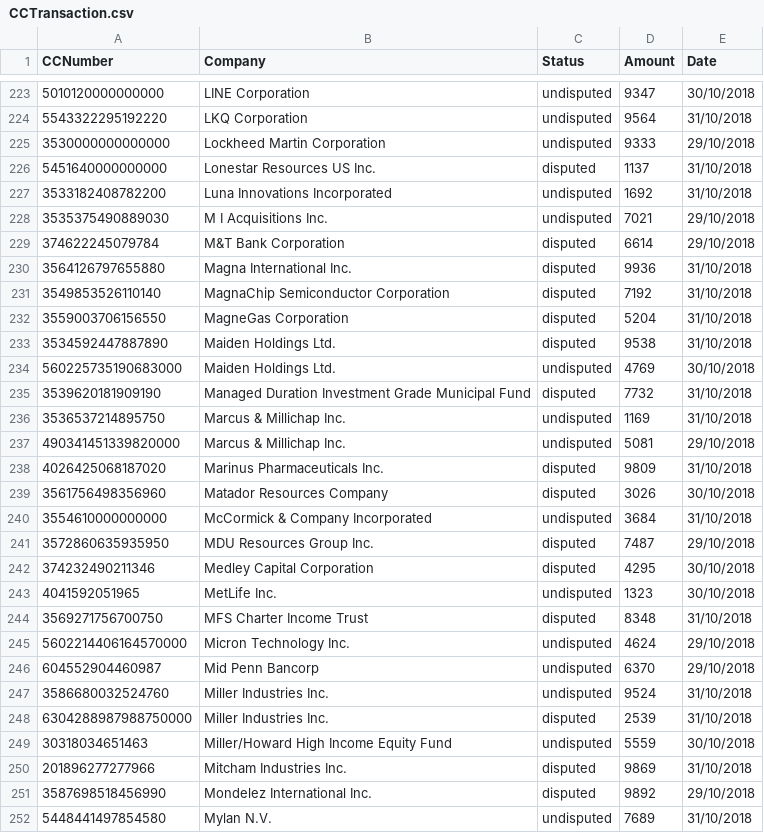
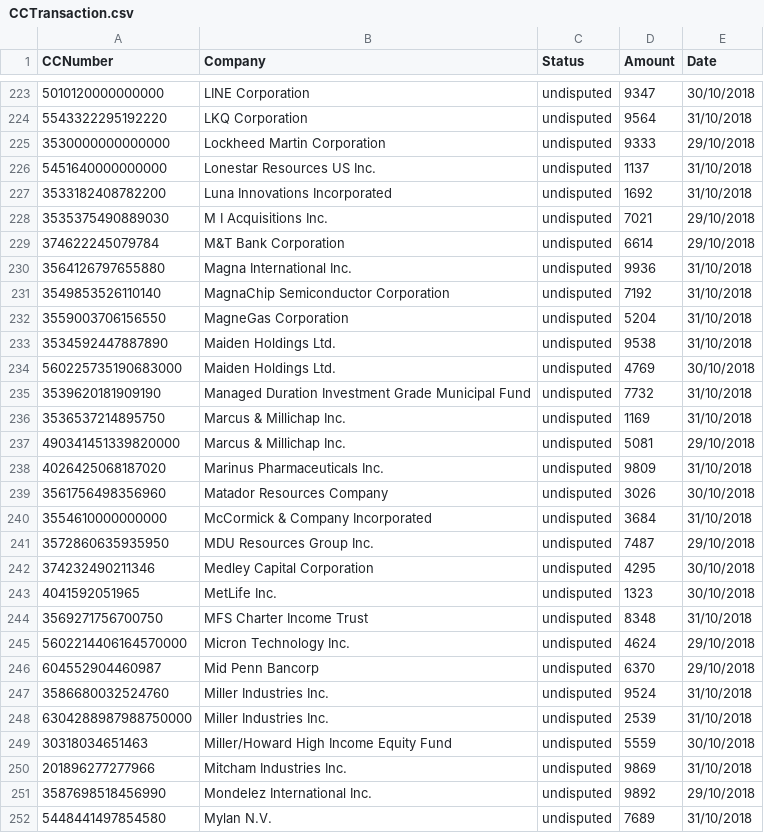
Before and after one commit to pdlmachado/GraphTheory-JGraphT, a CSV file: src/main/java/datasets/CCTransaction.csv, drawn as a sheet; only a part is shown, gaps mark what is left out; the diff covers the shown part only.

Commit message:
EPG04

```diff
--- a/src/main/java/datasets/CCTransaction.csv
+++ b/src/main/java/datasets/CCTransaction.csv
@@ -225,21 +225,21 @@ CCNumber,Company,Status,Amount,Date
 3530000000000000,Lockheed Martin Corporation,undisputed,9333,29/10/2018
-5451640000000000,Lonestar Resources US Inc.,disputed,1137,31/10/2018
+5451640000000000,Lonestar Resources US Inc.,undisputed,1137,31/10/2018
 3533182408782200,Luna Innovations Incorporated,undisputed,1692,31/10/2018
 3535375490889030,M I Acquisitions Inc.,undisputed,7021,29/10/2018
-374622245079784,M&T Bank Corporation,disputed,6614,29/10/2018
-3564126797655880,Magna International Inc.,disputed,9936,31/10/2018
-3549853526110140,MagnaChip Semiconductor Corporation,disputed,7192,31/10/2018
-3559003706156550,MagneGas Corporation,disputed,5204,31/10/2018
-3534592447887890,Maiden Holdings Ltd.,disputed,9538,31/10/2018
+374622245079784,M&T Bank Corporation,undisputed,6614,29/10/2018
+3564126797655880,Magna International Inc.,undisputed,9936,31/10/2018
+3549853526110140,MagnaChip Semiconductor Corporation,undisputed,7192,31/10/2018
+3559003706156550,MagneGas Corporation,undisputed,5204,31/10/2018
+3534592447887890,Maiden Holdings Ltd.,undisputed,9538,31/10/2018
 560225735190683000,Maiden Holdings Ltd.,undisputed,4769,30/10/2018
-3539620181909190,Managed Duration Investment Grade Municipal Fund,disputed,7732,31/10/2018
+3539620181909190,Managed Duration Investment Grade Municipal Fund,undisputed,7732,31/10/2018
 3536537214895750,Marcus & Millichap Inc.,undisputed,1169,31/10/2018
 490341451339820000,Marcus & Millichap Inc.,undisputed,5081,29/10/2018
-4026425068187020,Marinus Pharmaceuticals Inc.,disputed,9809,31/10/2018
-3561756498356960,Matador Resources Company,disputed,3026,30/10/2018
+4026425068187020,Marinus Pharmaceuticals Inc.,undisputed,9809,31/10/2018
+3561756498356960,Matador Resources Company,undisputed,3026,30/10/2018
 3554610000000000,McCormick & Company Incorporated,undisputed,3684,31/10/2018
-3572860635935950,MDU Resources Group Inc.,disputed,7487,29/10/2018
-374232490211346,Medley Capital Corporation,disputed,4295,30/10/2018
+3572860635935950,MDU Resources Group Inc.,undisputed,7487,29/10/2018
+374232490211346,Medley Capital Corporation,undisputed,4295,30/10/2018
 4041592051965,MetLife Inc.,undisputed,1323,30/10/2018
-3569271756700750,MFS Charter Income Trust,disputed,8348,31/10/2018
+3569271756700750,MFS Charter Income Trust,undisputed,8348,31/10/2018
 5602214406164570000,Micron Technology Inc.,undisputed,4624,29/10/2018
@@ -247,6 +247,6 @@ CCNumber,Company,Status,Amount,Date
 3586680032524760,Miller Industries Inc.,undisputed,9524,31/10/2018
-6304288987988750000,Miller Industries Inc.,disputed,2539,31/10/2018
+6304288987988750000,Miller Industries Inc.,undisputed,2539,31/10/2018
 30318034651463,Miller/Howard High Income Equity Fund,undisputed,5559,30/10/2018
-201896277277966,Mitcham Industries Inc.,disputed,9869,31/10/2018
-3587698518456990,Mondelez International Inc.,disputed,9892,29/10/2018
+201896277277966,Mitcham Industries Inc.,undisputed,9869,31/10/2018
+3587698518456990,Mondelez International Inc.,undisputed,9892,29/10/2018
 5448441497854580,Mylan N.V.,undisputed,7689,31/10/2018
```
Also changed, not shown: 118 edited cells elsewhere in this file.
